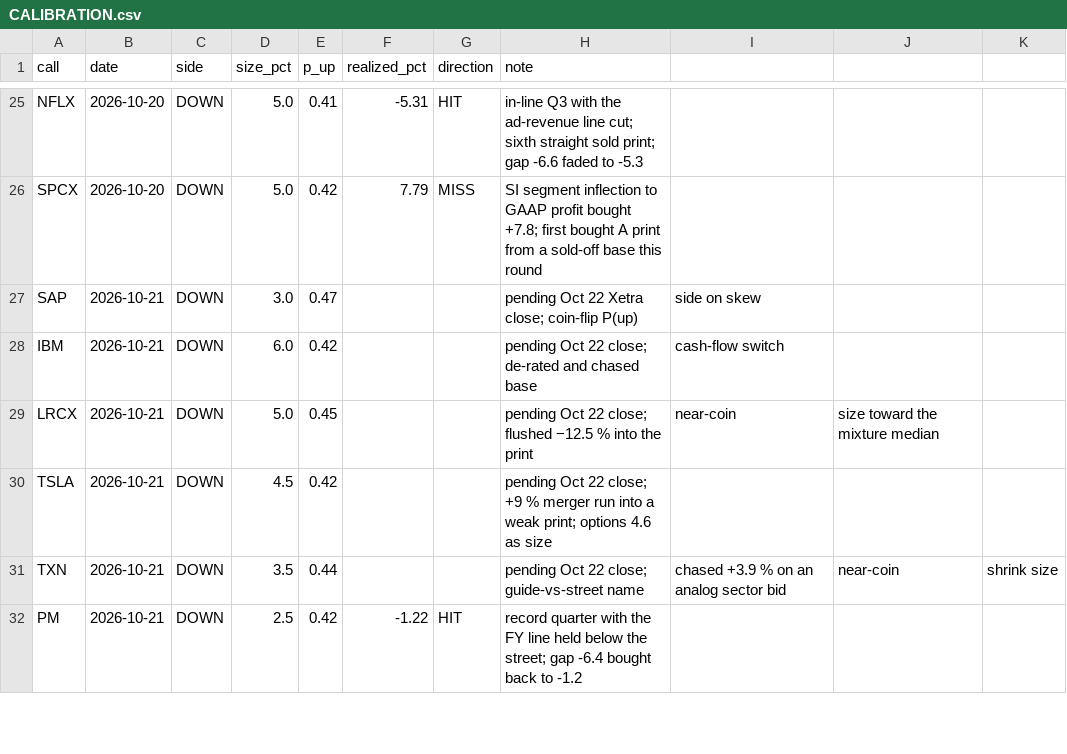
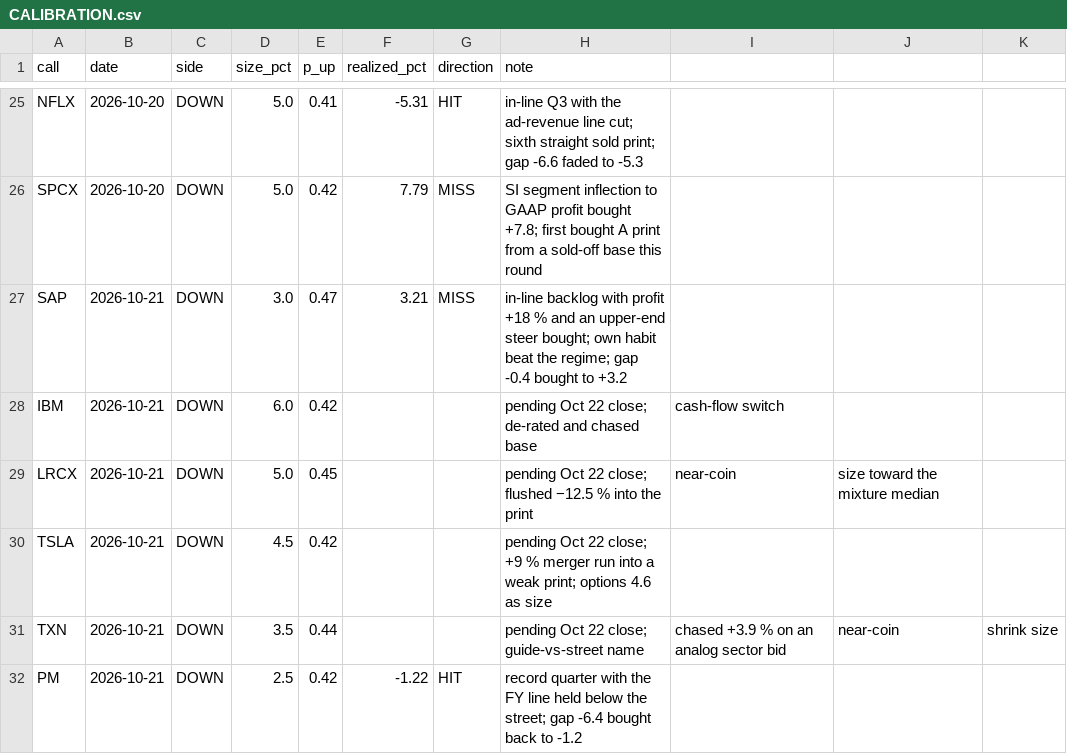
Before and after one commit to buggatidealership/Freedom, a CSV file: docs/adhoc_calls/CALIBRATION.csv, drawn as a sheet; only a part is shown, gaps mark what is left out.

```diff
--- a/docs/adhoc_calls/CALIBRATION.csv
+++ b/docs/adhoc_calls/CALIBRATION.csv
@@ -26,3 +26,3 @@ NFLX,2026-10-20,DOWN,5.0,0.41,-5.31,HIT,in-line Q3 with the ad-revenue line cut;
 SPCX,2026-10-20,DOWN,5.0,0.42,7.79,MISS,SI segment inflection to GAAP profit bought +7.8; first bought A print from a sold-off base this round
-SAP,2026-10-21,DOWN,3.0,0.47,,,pending Oct 22 Xetra close; coin-flip P(up), side on skew
+SAP,2026-10-21,DOWN,3.0,0.47,3.21,MISS,in-line backlog with profit +18 % and an upper-end steer bought; own habit beat the regime; gap -0.4 bought to +3.2
 IBM,2026-10-21,DOWN,6.0,0.42,,,pending Oct 22 close; de-rated and chased base, cash-flow switch
```
Also changed, not shown: 2 other files.
